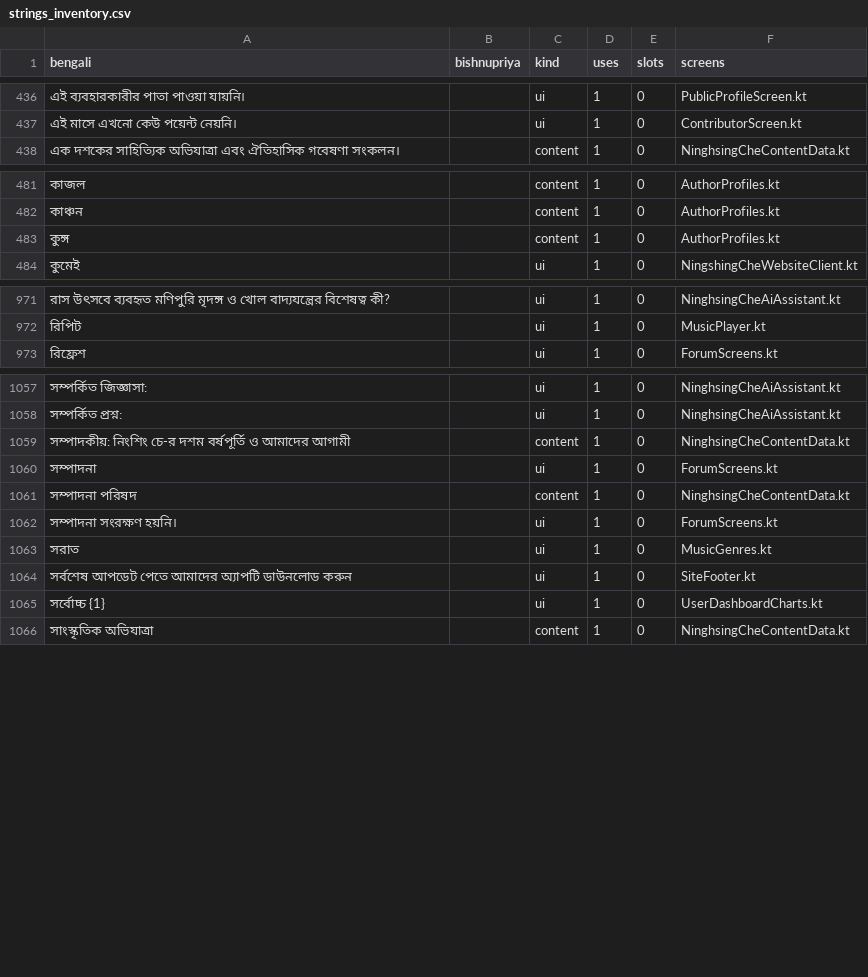
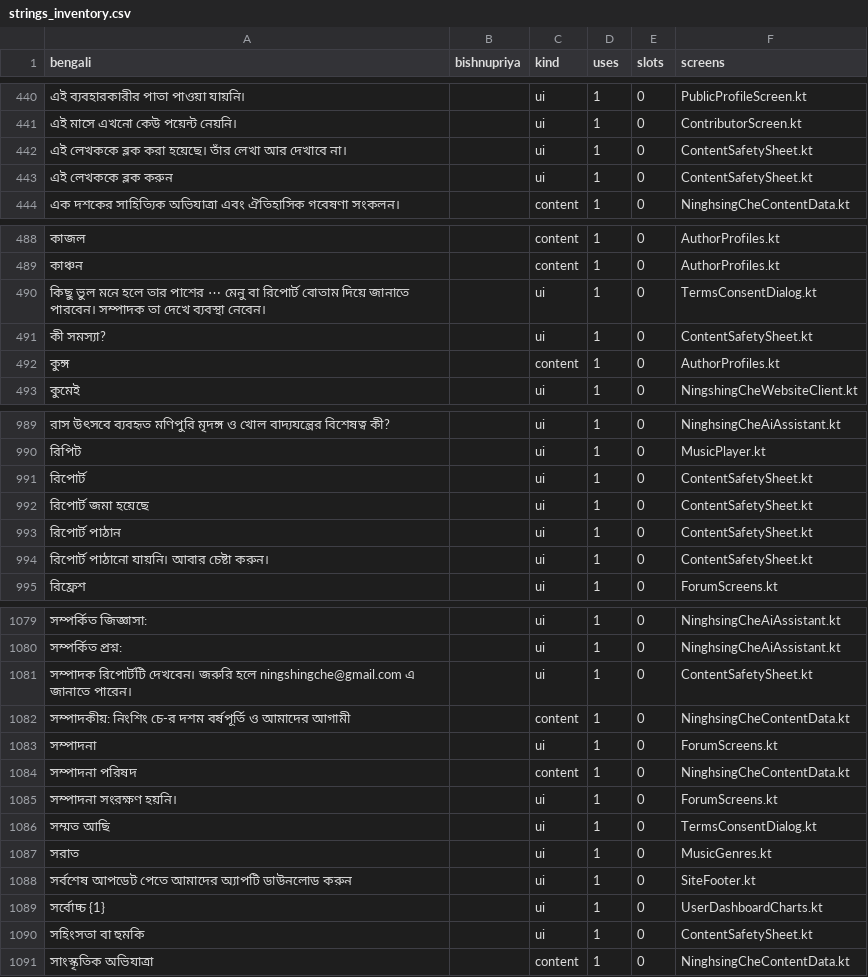
Before and after one commit to sisir-sinha/ningshingche, a CSV file: i18n/strings_inventory.csv, drawn as a sheet; only a part is shown, gaps mark what is left out; the diff covers the shown part only; the diff names each change by its address in the sheet, - before the commit and + after, or states it on an @@ line.

```diff
--- a/i18n/strings_inventory.csv
+++ b/i18n/strings_inventory.csv
+row 442: এই লেখককে ব্লক করা হয়েছে। তাঁর লেখা আর দেখাবে না। |  | ui | 1 | 0 | ContentSafetySheet.kt
+row 443: এই লেখককে ব্লক করুন |  | ui | 1 | 0 | ContentSafetySheet.kt
+row 490: কিছু ভুল মনে হলে তার পাশের ⋯ মেনু বা রিপোর্ট বোতাম দিয়ে জানাতে পারবেন। সম্পাদক তা দেখে ব্যবস্থা নেবেন। |  | ui | 1 | 0 | TermsConsentDialog.kt
+row 491: কী সমস্যা? |  | ui | 1 | 0 | ContentSafetySheet.kt
+row 991: রিপোর্ট |  | ui | 1 | 0 | ContentSafetySheet.kt
+row 992: রিপোর্ট জমা হয়েছে |  | ui | 1 | 0 | ContentSafetySheet.kt
+row 993: রিপোর্ট পাঠান |  | ui | 1 | 0 | ContentSafetySheet.kt
+row 994: রিপোর্ট পাঠানো যায়নি। আবার চেষ্টা করুন। |  | ui | 1 | 0 | ContentSafetySheet.kt
+row 1081: সম্পাদক রিপোর্টটি দেখবেন। জরুরি হলে ningshingche@gmail.com এ জানাতে পারেন। |  | ui | 1 | 0 | ContentSafetySheet.kt
+row 1086: সম্মত আছি |  | ui | 1 | 0 | TermsConsentDialog.kt
+row 1090: সহিংসতা বা হুমকি |  | ui | 1 | 0 | ContentSafetySheet.kt
```
Also changed, not shown: 20 added rows and 2 removed rows elsewhere in this file, app/src/main/assets/i18n/bpy.csv, app/src/main/assets/i18n/en.csv, 20 other files.
